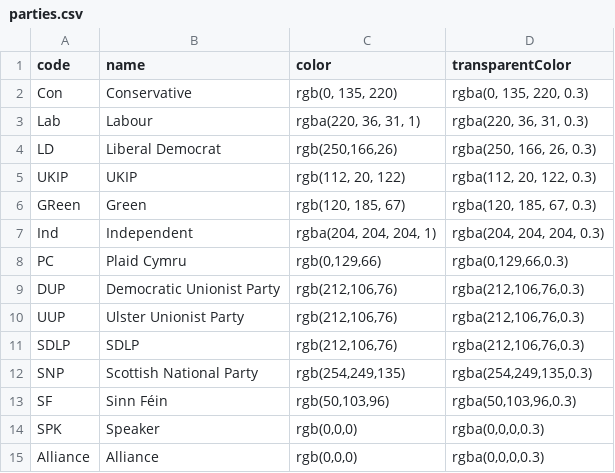
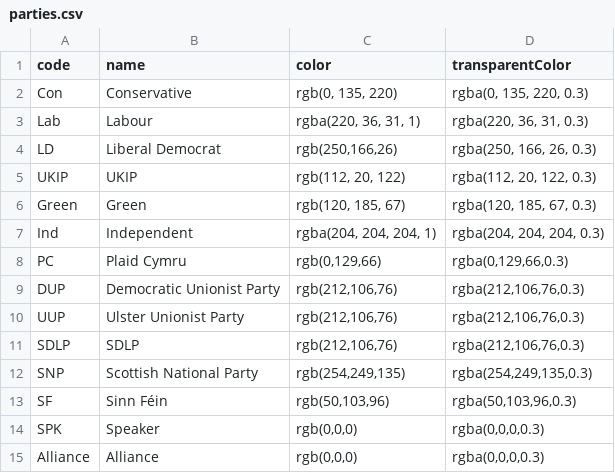
Before and after one commit to DataDweeb/Politics, a CSV file: uk/parties.csv, drawn as a sheet.

Commit message:
Update parties.csv

```diff
--- a/uk/parties.csv
+++ b/uk/parties.csv
@@ -5,3 +5,3 @@ LD,Liberal Democrat,"rgb(250,166,26)","rgba(250, 166, 26, 0.3)"
 UKIP,UKIP,"rgb(112, 20, 122)","rgba(112, 20, 122, 0.3)"
-GReen,Green,"rgb(120, 185, 67)","rgba(120, 185, 67, 0.3)"
+Green,Green,"rgb(120, 185, 67)","rgba(120, 185, 67, 0.3)"
 Ind,Independent,"rgba(204, 204, 204, 1)","rgba(204, 204, 204, 0.3)"
```
